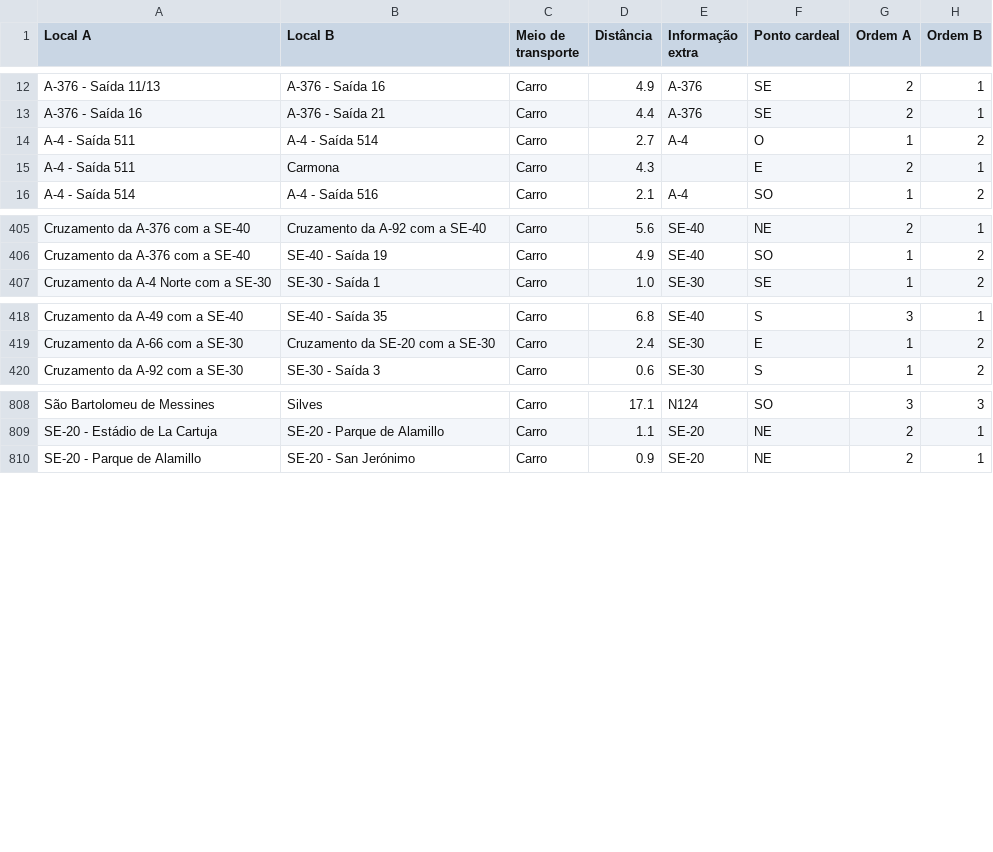
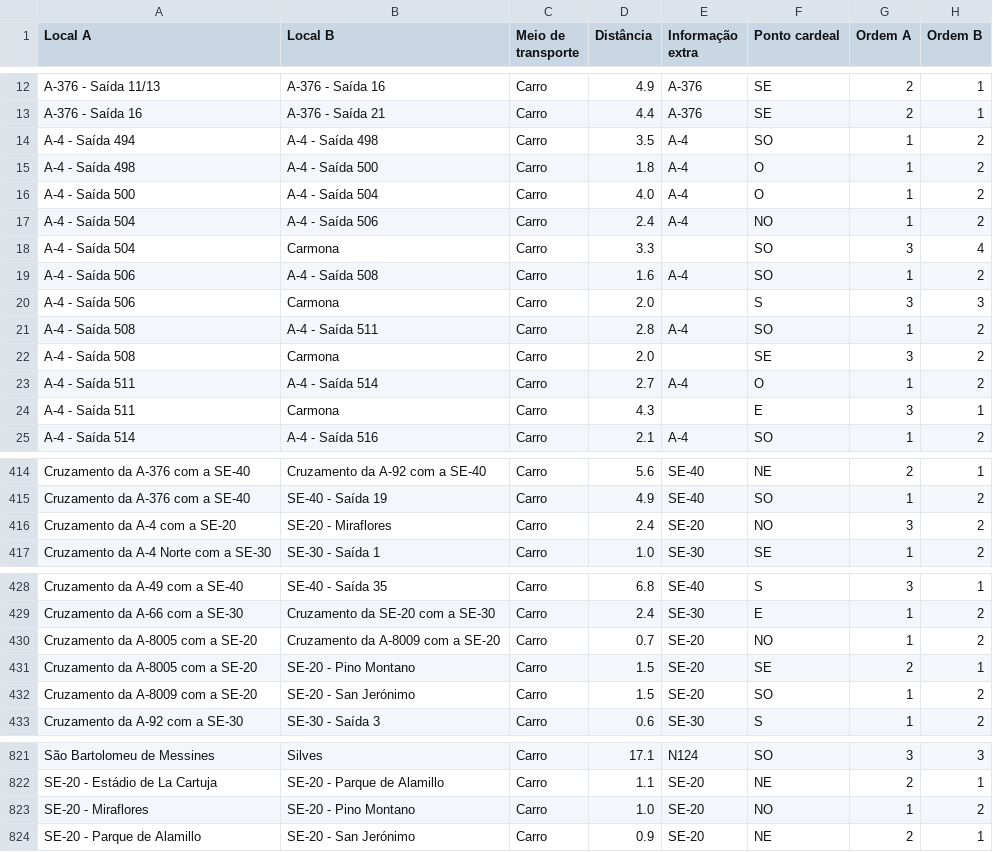
Before and after one commit to migueldgoncalves/Viajar, a CSV file: src/viajar/base_dados/ligacao.csv, drawn as a sheet; only a part is shown, gaps mark what is left out.

```diff
--- a/src/viajar/base_dados/ligacao.csv
+++ b/src/viajar/base_dados/ligacao.csv
@@ -13,4 +13,13 @@ A-376 - Saída 11/13,A-376 - Saída 16,Carro,4.9,A-376,SE,2,1
 A-376 - Saída 16,A-376 - Saída 21,Carro,4.4,A-376,SE,2,1
+A-4 - Saída 494,A-4 - Saída 498,Carro,3.5,A-4,SO,1,2
+A-4 - Saída 498,A-4 - Saída 500,Carro,1.8,A-4,O,1,2
+A-4 - Saída 500,A-4 - Saída 504,Carro,4.0,A-4,O,1,2
+A-4 - Saída 504,A-4 - Saída 506,Carro,2.4,A-4,NO,1,2
+A-4 - Saída 504,Carmona,Carro,3.3,,SO,3,4
+A-4 - Saída 506,A-4 - Saída 508,Carro,1.6,A-4,SO,1,2
+A-4 - Saída 506,Carmona,Carro,2.0,,S,3,3
+A-4 - Saída 508,A-4 - Saída 511,Carro,2.8,A-4,SO,1,2
+A-4 - Saída 508,Carmona,Carro,2.0,,SE,3,2
 A-4 - Saída 511,A-4 - Saída 514,Carro,2.7,A-4,O,1,2
-A-4 - Saída 511,Carmona,Carro,4.3,,E,2,1
+A-4 - Saída 511,Carmona,Carro,4.3,,E,3,1
 A-4 - Saída 514,A-4 - Saída 516,Carro,2.1,A-4,SO,1,2
@@ -406,2 +415,3 @@ Cruzamento da A-376 com a SE-40,Cruzamento da A-92 com a SE-40,Carro,5.6,SE-40,N
 Cruzamento da A-376 com a SE-40,SE-40 - Saída 19,Carro,4.9,SE-40,SO,1,2
+Cruzamento da A-4 com a SE-20,SE-20 - Miraflores,Carro,2.4,SE-20,NO,3,2
 Cruzamento da A-4 Norte com a SE-30,SE-30 - Saída 1,Carro,1.0,SE-30,SE,1,2
@@ -419,2 +429,5 @@ Cruzamento da A-49 com a SE-40,SE-40 - Saída 35,Carro,6.8,SE-40,S,3,1
 Cruzamento da A-66 com a SE-30,Cruzamento da SE-20 com a SE-30,Carro,2.4,SE-30,E,1,2
+Cruzamento da A-8005 com a SE-20,Cruzamento da A-8009 com a SE-20,Carro,0.7,SE-20,NO,1,2
+Cruzamento da A-8005 com a SE-20,SE-20 - Pino Montano,Carro,1.5,SE-20,SE,2,1
+Cruzamento da A-8009 com a SE-20,SE-20 - San Jerónimo,Carro,1.5,SE-20,SO,1,2
 Cruzamento da A-92 com a SE-30,SE-30 - Saída 3,Carro,0.6,SE-30,S,1,2
@@ -809,2 +822,3 @@ São Bartolomeu de Messines,Silves,Carro,17.1,N124,SO,3,3
 SE-20 - Estádio de La Cartuja,SE-20 - Parque de Alamillo,Carro,1.1,SE-20,NE,2,1
+SE-20 - Miraflores,SE-20 - Pino Montano,Carro,1.0,SE-20,NO,1,2
 SE-20 - Parque de Alamillo,SE-20 - San Jerónimo,Carro,0.9,SE-20,NE,2,1
```
Also changed, not shown: src/viajar/base_dados/destino.csv, src/viajar/base_dados/local.csv, 3 other files.
